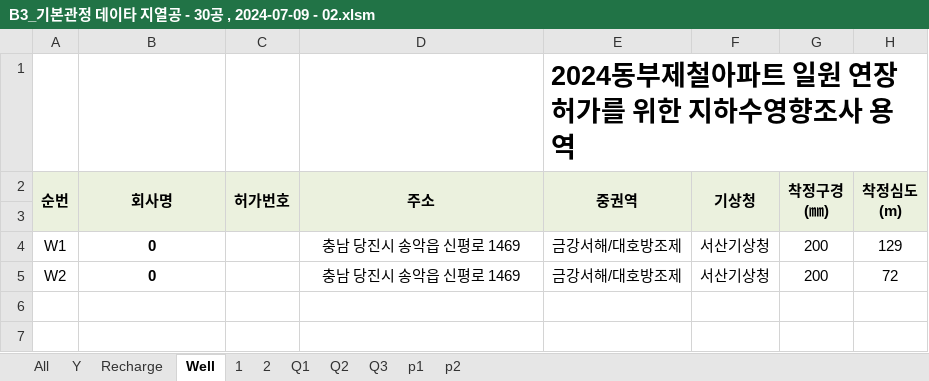
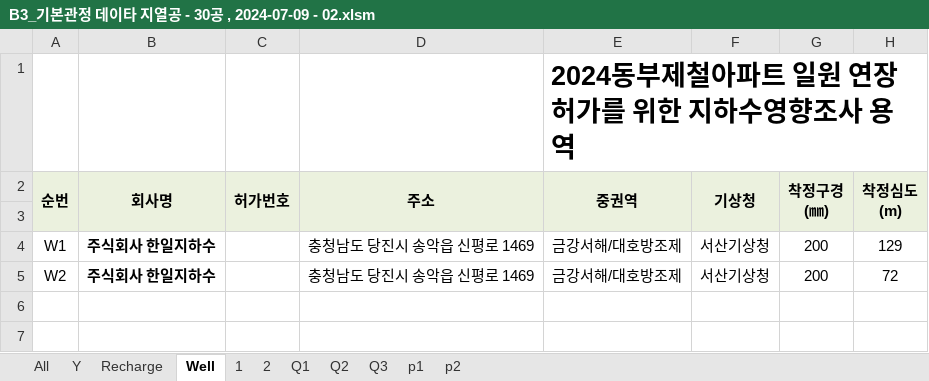
Before and after one commit to ihanseol/02_Excel2, an Excel workbook: 01_Acquifer Pumping Test/03_기본관정데이타/B3_기본관정 데이타 지열공 - 30공 , 2024-07-09 - 02.xlsm, sheet Well, drawn as a sheet; only a part is shown; values as stored, in another font and other column widths than the file's, no borders; charts and pictures not drawn; the diff names each change by its address in the sheet, - before the commit and + after, or states it on an @@ line.

```diff
--- a/01_Acquifer Pumping Test/03_기본관정데이타/B3_기본관정 데이타 지열공 - 30공 , 2024-07-09 - 02.xlsm (sheet Well)
+++ b/01_Acquifer Pumping Test/03_기본관정데이타/B3_기본관정 데이타 지열공 - 30공 , 2024-07-09 - 02.xlsm (sheet Well)
-B4:B5 (회사명): 0
+B4:B5 (회사명): 주식회사 한일지하수
-D4:D5 (주소): 충남 당진시 송악읍 신평로 1469
+D4:D5 (주소): 충청남도 당진시 송악읍 신평로 1469
```
Also changed, not shown: sheet 2, sheet 1, sheet Recharge, charts or pictures, 5 other files.
